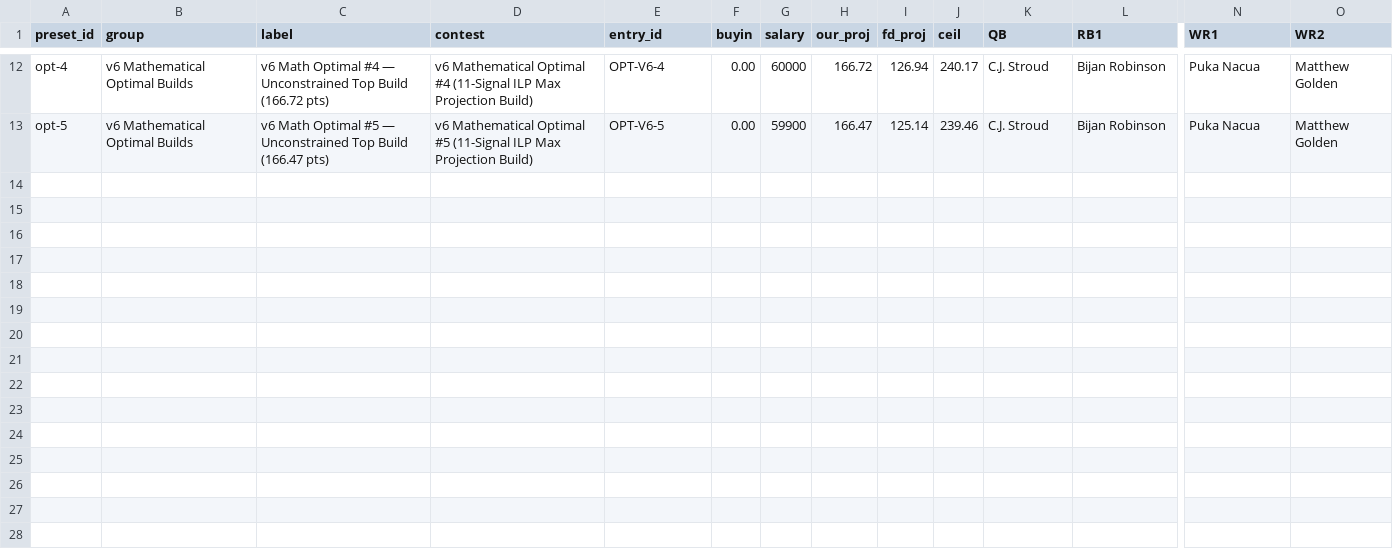
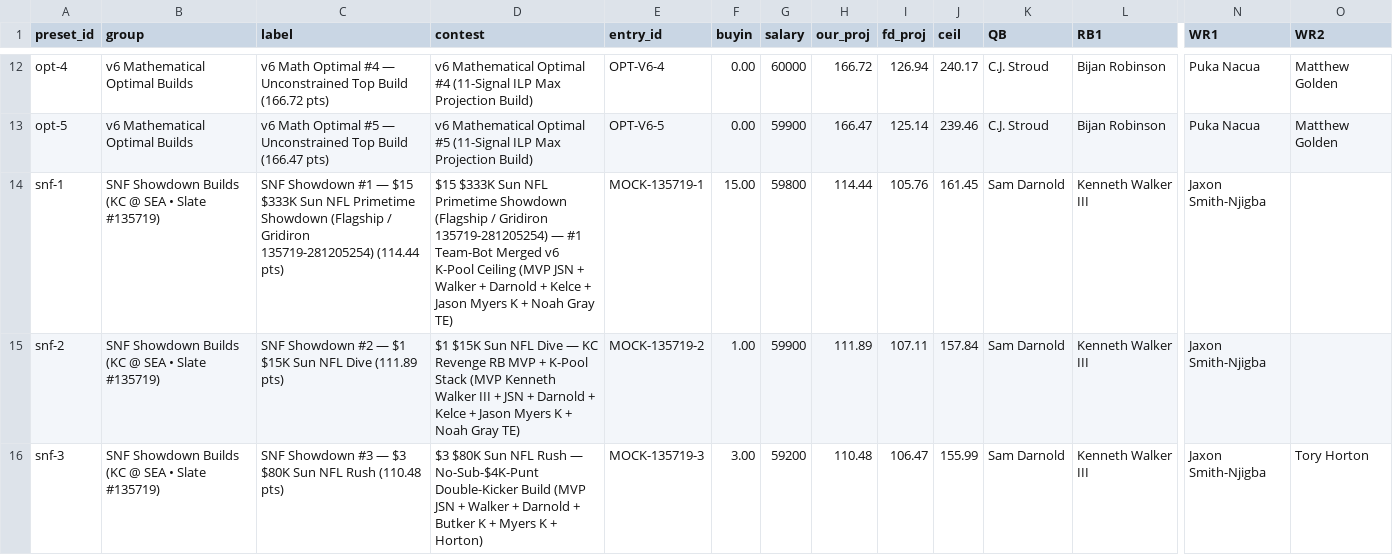
Before and after one commit to wtsarnow/fd-player-board, a CSV file: data/lineups.csv, drawn as a sheet; only a part is shown, gaps mark what is left out; rows hold the shown columns only; the diff names each change by its address in the sheet, - before the commit and + after, or states it on an @@ line.

Commit message:
Update Week 8 Main Slate final actuals & SNF pre-game CSVs

```diff
--- a/data/lineups.csv
+++ b/data/lineups.csv
+row 14: snf-1 | SNF Showdown Builds (KC @ SEA • Slate #135719) | SNF Showdown #1 — $15 $333K Sun NFL Primetime Showdown (Flagship / Gridiron 135719-281205254) (114.44 pts) | $15 $333K Sun NFL Primetime Showdown (Flagship / Gridiron 135719-281205254) — #1 Team-Bot Merged v6 K-Pool Ceiling (MVP JSN + Walker + Darnold + Kelce + Jason Myers K + Noah Gray TE) | MOCK-135719-1 | 15.00 | 59800 | 114.44 | 105.76 | 161.45 | Sam Darnold | Kenneth Walker III | Jaxon Smith-Njigba
+row 15: snf-2 | SNF Showdown Builds (KC @ SEA • Slate #135719) | SNF Showdown #2 — $1 $15K Sun NFL Dive (111.89 pts) | $1 $15K Sun NFL Dive — KC Revenge RB MVP + K-Pool Stack (MVP Kenneth Walker III + JSN + Darnold + Kelce + Jason Myers K + Noah Gray TE) | MOCK-135719-2 | 1.00 | 59900 | 111.89 | 107.11 | 157.84 | Sam Darnold | Kenneth Walker III | Jaxon Smith-Njigba
+row 16: snf-3 | SNF Showdown Builds (KC @ SEA • Slate #135719) | SNF Showdown #3 — $3 $80K Sun NFL Rush (110.48 pts) | $3 $80K Sun NFL Rush — No-Sub-$4K-Punt Double-Kicker Build (MVP JSN + Walker + Darnold + Butker K + Myers K + Horton) | MOCK-135719-3 | 3.00 | 59200 | 110.48 | 106.47 | 155.99 | Sam Darnold | Kenneth Walker III | Jaxon Smith-Njigba | Tory Horton
```
Also changed, not shown: data/historic_position_summary.csv, data/historic_weekly_summary.csv, 3 other files.
